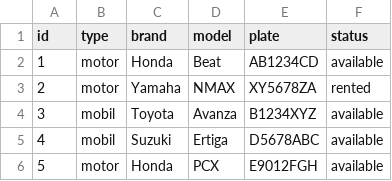
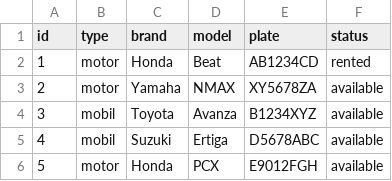
Before and after one commit to cipa-dev/PROJEK-AKHIR-APD-KELOMPOK-7, a CSV file: data/vehicles.csv, drawn as a sheet.

```diff
--- a/data/vehicles.csv
+++ b/data/vehicles.csv
@@ -1,4 +1,4 @@
 id,type,brand,model,plate,status
-1,motor,Honda,Beat,AB1234CD,available
-2,motor,Yamaha,NMAX,XY5678ZA,rented
+1,motor,Honda,Beat,AB1234CD,rented
+2,motor,Yamaha,NMAX,XY5678ZA,available
 3,mobil,Toyota,Avanza,B1234XYZ,available
```
Also changed, not shown: data/transactions.csv, 1 other file.
